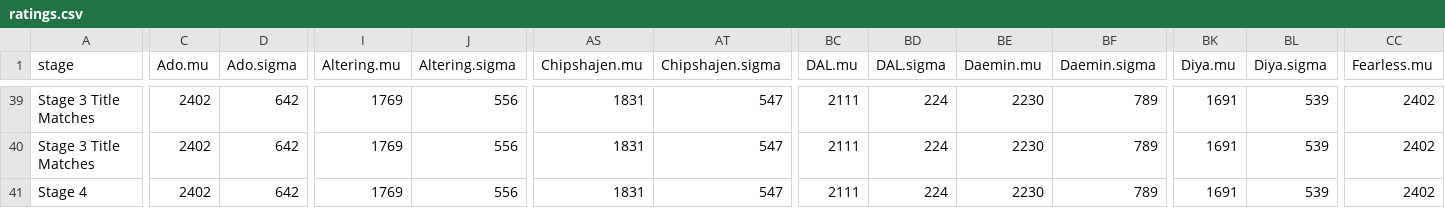
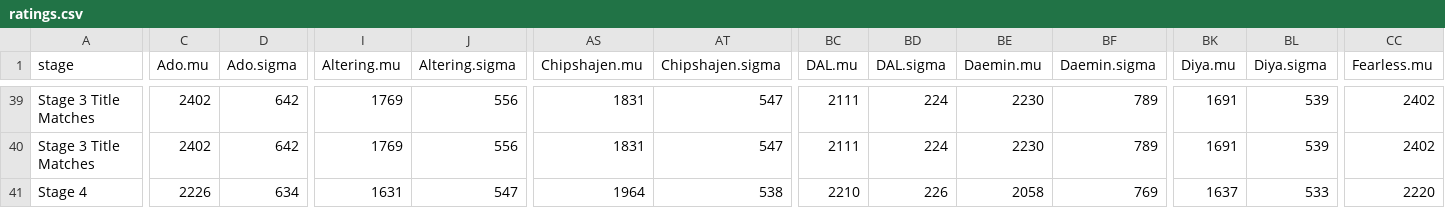
Before and after one commit to ClumsyLee/owl-sr, a CSV file: ratings.csv, drawn as a sheet; only a part is shown, gaps mark what is left out; the diff covers the shown part only; the diff names each change by its address in the sheet, - before the commit and + after, or states it on an @@ line.

```diff
--- a/ratings.csv
+++ b/ratings.csv
-C41 (Ado.mu): 2402
+C41 (Ado.mu): 2226
-D41 (Ado.sigma): 642
+D41 (Ado.sigma): 634
-I41 (Altering.mu): 1769
+I41 (Altering.mu): 1631
-J41 (Altering.sigma): 556
+J41 (Altering.sigma): 547
-AS41 (Chipshajen.mu): 1831
+AS41 (Chipshajen.mu): 1964
-AT41 (Chipshajen.sigma): 547
+AT41 (Chipshajen.sigma): 538
-BC41 (DAL.mu): 2111
+BC41 (DAL.mu): 2210
-BD41 (DAL.sigma): 224
+BD41 (DAL.sigma): 226
-BE41 (Daemin.mu): 2230
+BE41 (Daemin.mu): 2058
-BF41 (Daemin.sigma): 789
+BF41 (Daemin.sigma): 769
-BK41 (Diya.mu): 1691
+BK41 (Diya.mu): 1637
-BL41 (Diya.sigma): 539
+BL41 (Diya.sigma): 533
-CC41 (Fearless.mu): 2402
+CC41 (Fearless.mu): 2220
```
Also changed, not shown: 19 edited cells elsewhere in this file, games.csv, 14 other files.
